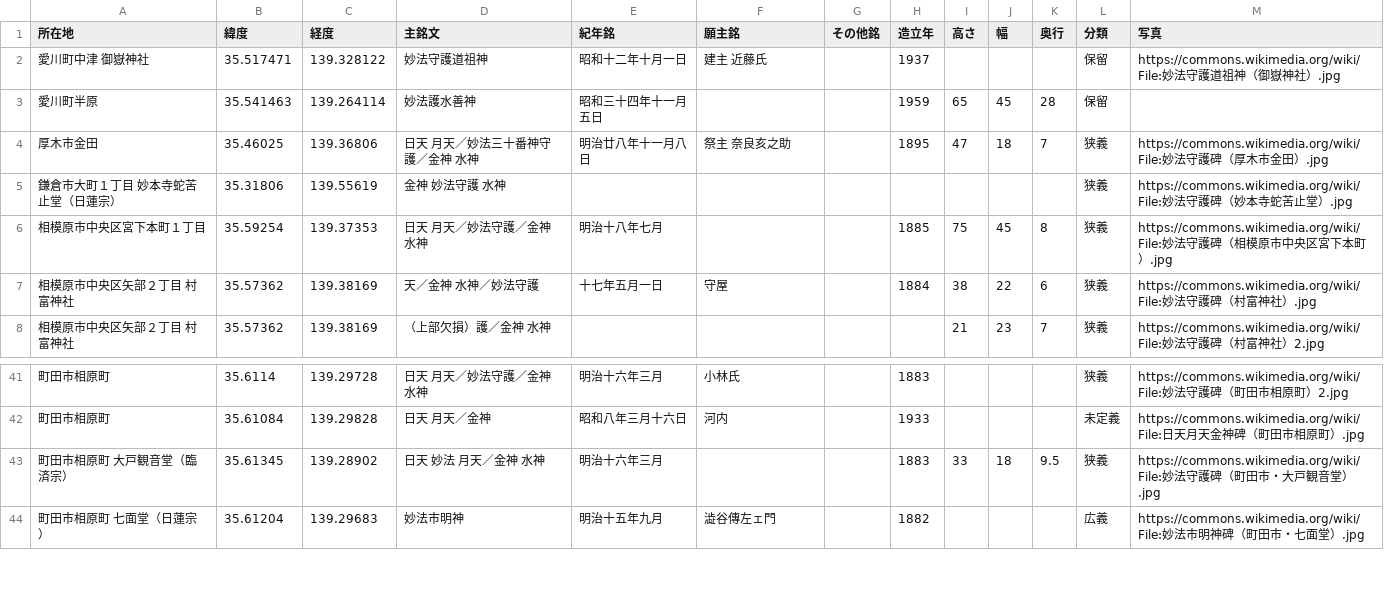
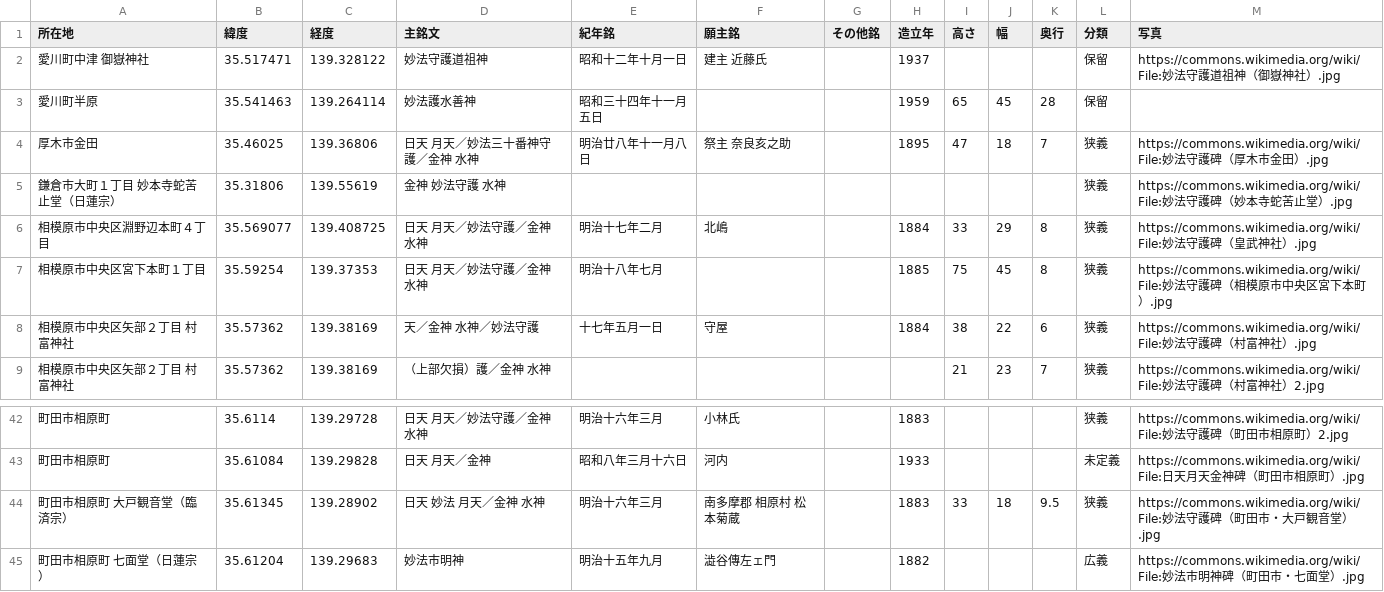
Before and after one commit to sekibutsu-info/myoho_shugohi, a CSV file: 妙法守護碑.csv, drawn as a sheet; only a part is shown, gaps mark what is left out.

Commit message:
Update 妙法守護碑.csv

```diff
--- a/妙法守護碑.csv
+++ b/妙法守護碑.csv
@@ -5,2 +5,3 @@
 "鎌倉市大町１丁目 妙本寺蛇苦止堂（日蓮宗）",35.31806,139.55619,"金神 妙法守護 水神",,,,,,,,"狭義","https://commons.wikimedia.org/wiki/File:妙法守護碑（妙本寺蛇苦止堂）.jpg"
+"相模原市中央区淵野辺本町４丁目",35.569077,139.408725,"日天 月天／妙法守護／金神 水神","明治十七年二月","北嶋",,1884,33,29,8,"狭義","https://commons.wikimedia.org/wiki/File:妙法守護碑（皇武神社）.jpg"
 "相模原市中央区宮下本町１丁目",35.59254,139.37353,"日天 月天／妙法守護／金神 水神","明治十八年七月",,,1885,75,45,8,"狭義","https://commons.wikimedia.org/wiki/File:妙法守護碑（相模原市中央区宮下本町）.jpg"
@@ -42,3 +43,3 @@
 "町田市相原町",35.61084,139.29828,"日天 月天／金神","昭和八年三月十六日","河内",,1933,,,,"未定義","https://commons.wikimedia.org/wiki/File:日天月天金神碑（町田市相原町）.jpg"
-"町田市相原町 大戸観音堂（臨済宗）",35.61345,139.28902,"日天 妙法 月天／金神 水神","明治十六年三月",,,1883,33,18,9.5,"狭義","https://commons.wikimedia.org/wiki/File:妙法守護碑（町田市・大戸観音堂）.jpg"
+"町田市相原町 大戸観音堂（臨済宗）",35.61345,139.28902,"日天 妙法 月天／金神 水神","明治十六年三月","南多摩郡 相原村 松本菊蔵 ",,1883,33,18,9.5,"狭義","https://commons.wikimedia.org/wiki/File:妙法守護碑（町田市・大戸観音堂）.jpg"
 "町田市相原町 七面堂（日蓮宗）",35.61204,139.29683,"妙法市明神","明治十五年九月","澁谷傳左ェ門",,1882,,,,"広義","https://commons.wikimedia.org/wiki/File:妙法市明神碑（町田市・七面堂）.jpg"
```
